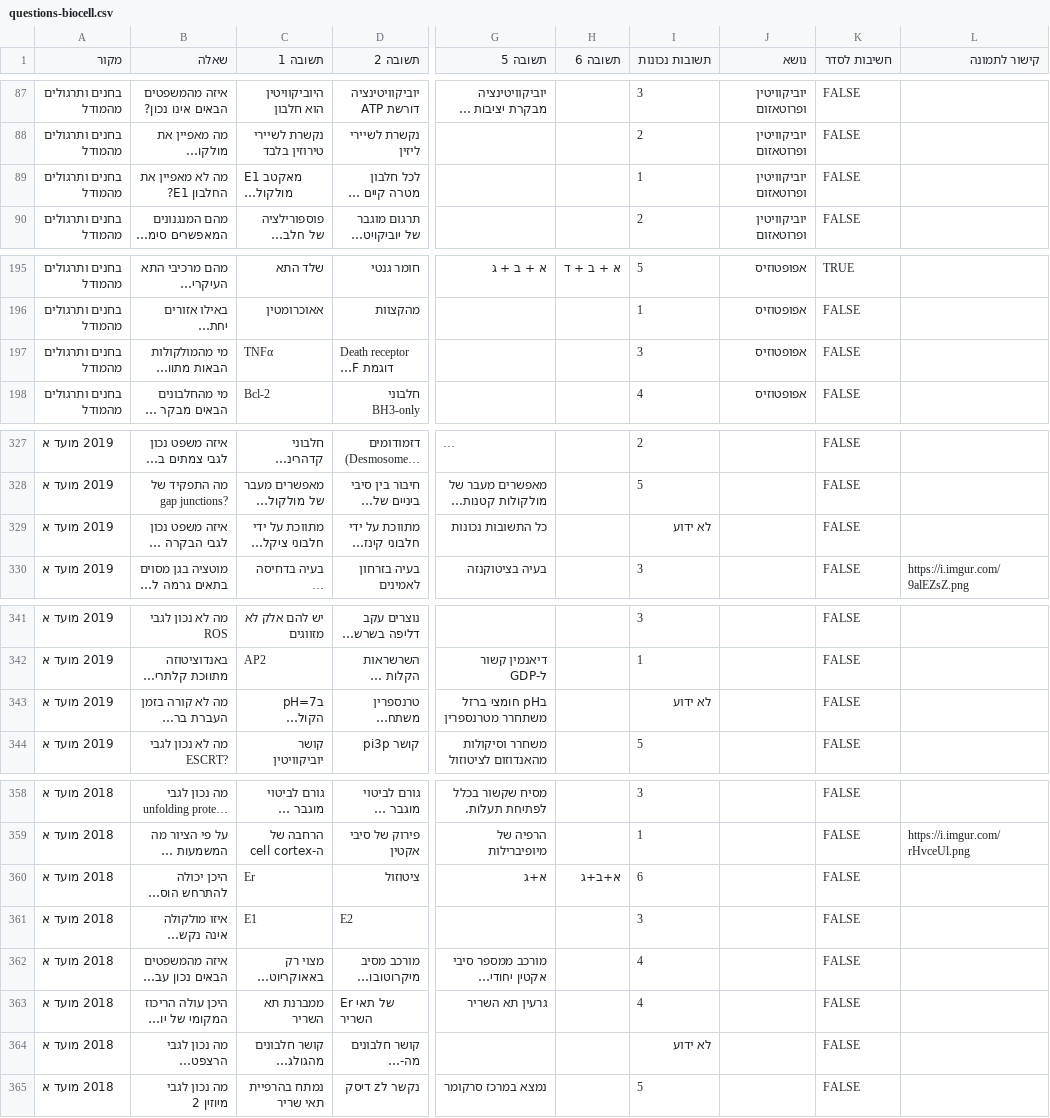
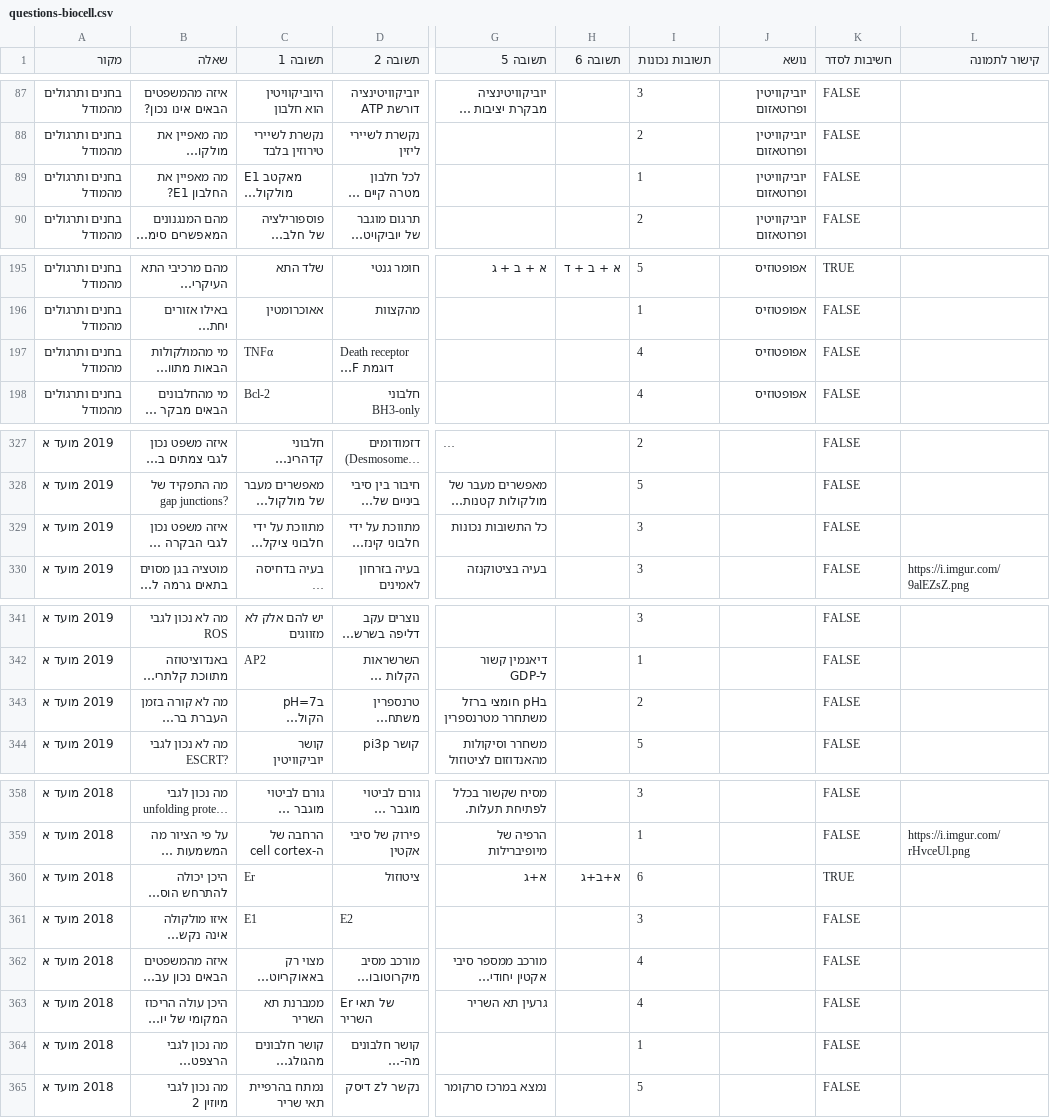
Before and after one commit to ramti/quiz, a CSV file: data/questions-biocell.csv, drawn as a sheet; only a part is shown, gaps mark what is left out; long unchanged cells end in …; the diff covers the shown part only; the diff names each change by its address in the sheet, - before the commit and + after, or states it on an @@ line.

```diff
--- a/data/questions-biocell.csv
+++ b/data/questions-biocell.csv
-B89 (שאלה): מה לא מאפיין את החלבון E1?
+B89 (שאלה): מה מאפיין את החלבון E1?
-I197 (תשובות נכונות): 3
+I197 (תשובות נכונות): 4
-I329 (תשובות נכונות): לא ידוע
+I329 (תשובות נכונות): 3
-I343 (תשובות נכונות): לא ידוע
+I343 (תשובות נכונות): 2
-K360 (חשיבות לסדר): FALSE
+K360 (חשיבות לסדר): TRUE
-I364 (תשובות נכונות): לא ידוע
+I364 (תשובות נכונות): 1
```
Also changed, not shown: 12 edited cells elsewhere in this file.
